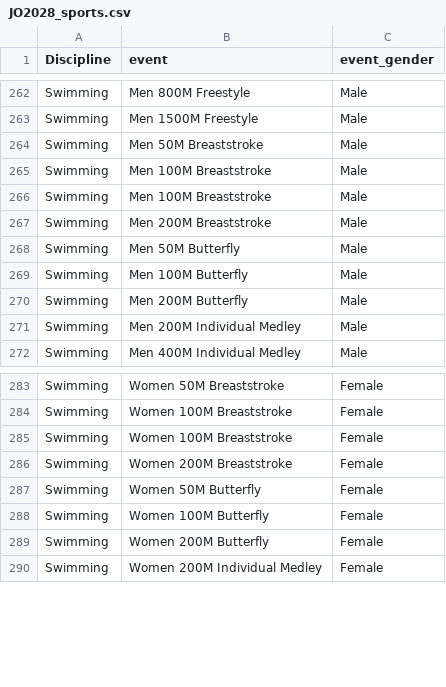
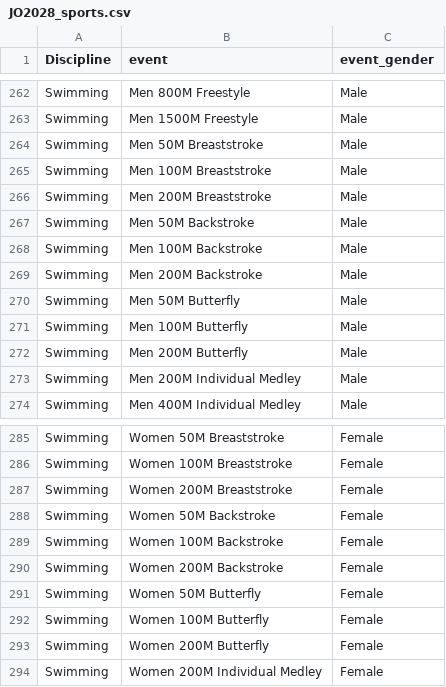
Before and after one commit to Nicolas69123/jo-2028-predictions, a CSV file: data/JO2028_sports.csv, drawn as a sheet; only a part is shown, gaps mark what is left out.

Commit message:
doublons enleve et j'ai rajouté l catégorie backstroke dans swimming

```diff
--- a/data/JO2028_sports.csv
+++ b/data/JO2028_sports.csv
@@ -265,4 +265,6 @@ Swimming;Men 50M Breaststroke;Male
 Swimming;Men 100M Breaststroke;Male
-Swimming;Men 100M Breaststroke;Male
 Swimming;Men 200M Breaststroke;Male
+Swimming;Men 50M Backstroke;Male
+Swimming;Men 100M Backstroke;Male
+Swimming;Men 200M Backstroke;Male
 Swimming;Men 50M Butterfly;Male
@@ -284,4 +286,6 @@ Swimming;Women 50M Breaststroke;Female
 Swimming;Women 100M Breaststroke;Female
-Swimming;Women 100M Breaststroke;Female
 Swimming;Women 200M Breaststroke;Female
+Swimming;Women 50M Backstroke;Female
+Swimming;Women 100M Backstroke;Female
+Swimming;Women 200M Backstroke;Female
 Swimming;Women 50M Butterfly;Female
```
